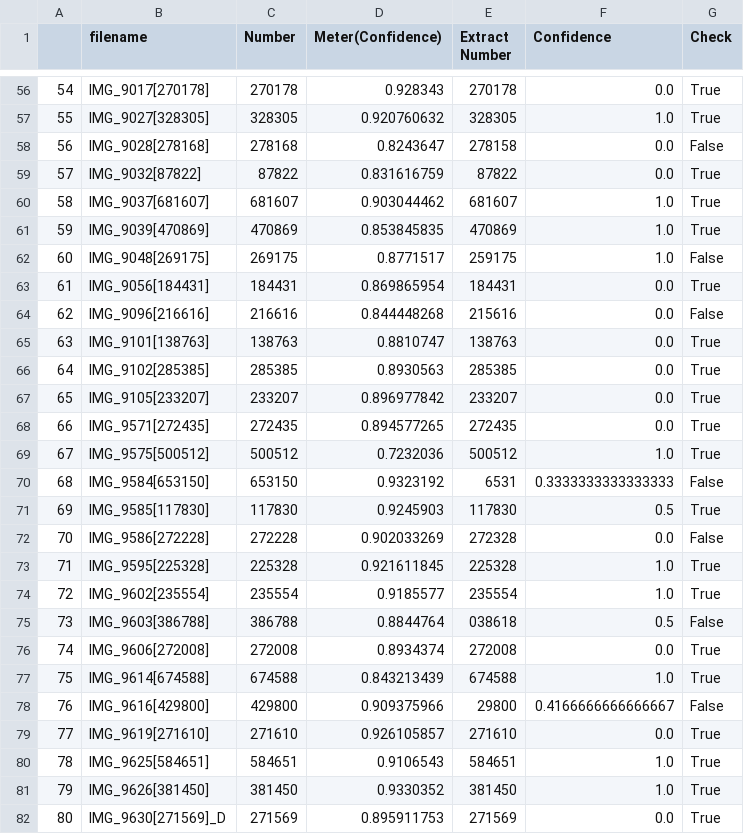
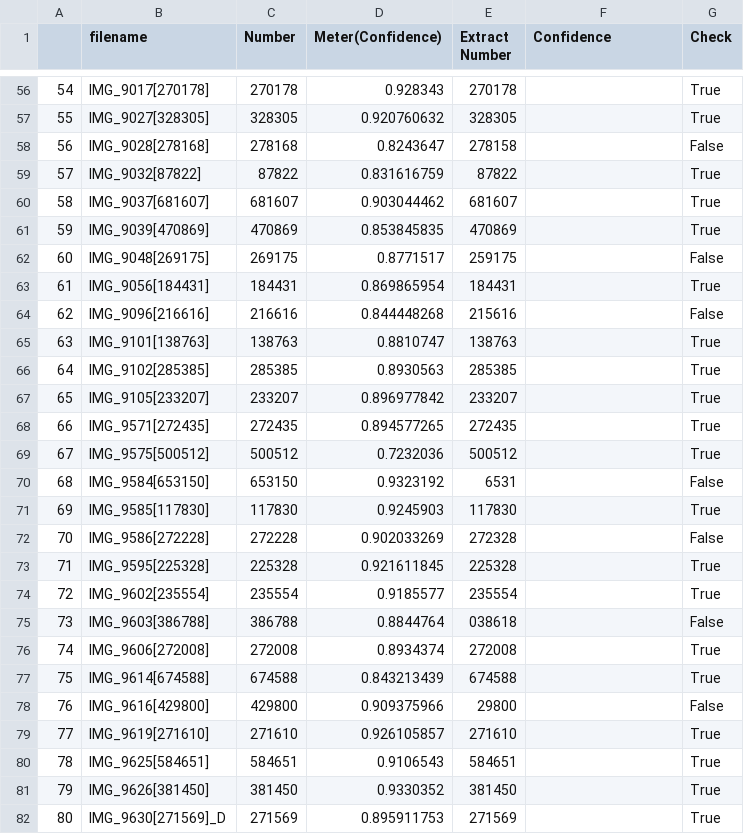
Before and after one commit to hkbtotw/OdometerReader, a CSV file: Output_TestImage/Output.csv, drawn as a sheet; only a part is shown, gaps mark what is left out; the diff covers the shown part only.

```diff
--- a/Output_TestImage/Output.csv
+++ b/Output_TestImage/Output.csv
@@ -56,27 +56,27 @@
-54,IMG_9017[270178],270178,0.928343,270178,0.0,True
-55,IMG_9027[328305],328305,0.920760632,328305,1.0,True
-56,IMG_9028[278168],278168,0.8243647,278158,0.0,False
-57,IMG_9032[87822],87822,0.831616759,87822,0.0,True
-58,IMG_9037[681607],681607,0.903044462,681607,1.0,True
-59,IMG_9039[470869],470869,0.853845835,470869,1.0,True
-60,IMG_9048[269175],269175,0.8771517,259175,1.0,False
-61,IMG_9056[184431],184431,0.869865954,184431,0.0,True
-62,IMG_9096[216616],216616,0.844448268,215616,0.0,False
-63,IMG_9101[138763],138763,0.8810747,138763,0.0,True
-64,IMG_9102[285385],285385,0.8930563,285385,0.0,True
-65,IMG_9105[233207],233207,0.896977842,233207,0.0,True
-66,IMG_9571[272435],272435,0.894577265,272435,0.0,True
-67,IMG_9575[500512],500512,0.7232036,500512,1.0,True
-68,IMG_9584[653150],653150,0.9323192,6531,0.3333333333333333,False
-69,IMG_9585[117830],117830,0.9245903,117830,0.5,True
-70,IMG_9586[272228],272228,0.902033269,272328,0.0,False
-71,IMG_9595[225328],225328,0.921611845,225328,1.0,True
-72,IMG_9602[235554],235554,0.9185577,235554,1.0,True
-73,IMG_9603[386788],386788,0.8844764,038618,0.5,False
-74,IMG_9606[272008],272008,0.8934374,272008,0.0,True
-75,IMG_9614[674588],674588,0.843213439,674588,1.0,True
-76,IMG_9616[429800],429800,0.909375966,29800,0.4166666666666667,False
-77,IMG_9619[271610],271610,0.926105857,271610,0.0,True
-78,IMG_9625[584651],584651,0.9106543,584651,1.0,True
-79,IMG_9626[381450],381450,0.9330352,381450,1.0,True
-80,IMG_9630[271569]_D,271569,0.895911753,271569,0.0,True
+54,IMG_9017[270178],270178,0.928343,270178,,True
+55,IMG_9027[328305],328305,0.920760632,328305,,True
+56,IMG_9028[278168],278168,0.8243647,278158,,False
+57,IMG_9032[87822],87822,0.831616759,87822,,True
+58,IMG_9037[681607],681607,0.903044462,681607,,True
+59,IMG_9039[470869],470869,0.853845835,470869,,True
+60,IMG_9048[269175],269175,0.8771517,259175,,False
+61,IMG_9056[184431],184431,0.869865954,184431,,True
+62,IMG_9096[216616],216616,0.844448268,215616,,False
+63,IMG_9101[138763],138763,0.8810747,138763,,True
+64,IMG_9102[285385],285385,0.8930563,285385,,True
+65,IMG_9105[233207],233207,0.896977842,233207,,True
+66,IMG_9571[272435],272435,0.894577265,272435,,True
+67,IMG_9575[500512],500512,0.7232036,500512,,True
+68,IMG_9584[653150],653150,0.9323192,6531,,False
+69,IMG_9585[117830],117830,0.9245903,117830,,True
+70,IMG_9586[272228],272228,0.902033269,272328,,False
+71,IMG_9595[225328],225328,0.921611845,225328,,True
+72,IMG_9602[235554],235554,0.9185577,235554,,True
+73,IMG_9603[386788],386788,0.8844764,038618,,False
+74,IMG_9606[272008],272008,0.8934374,272008,,True
+75,IMG_9614[674588],674588,0.843213439,674588,,True
+76,IMG_9616[429800],429800,0.909375966,29800,,False
+77,IMG_9619[271610],271610,0.926105857,271610,,True
+78,IMG_9625[584651],584651,0.9106543,584651,,True
+79,IMG_9626[381450],381450,0.9330352,381450,,True
+80,IMG_9630[271569]_D,271569,0.895911753,271569,,True
```
Also changed, not shown: 77 edited cells elsewhere in this file, 3 other files.
